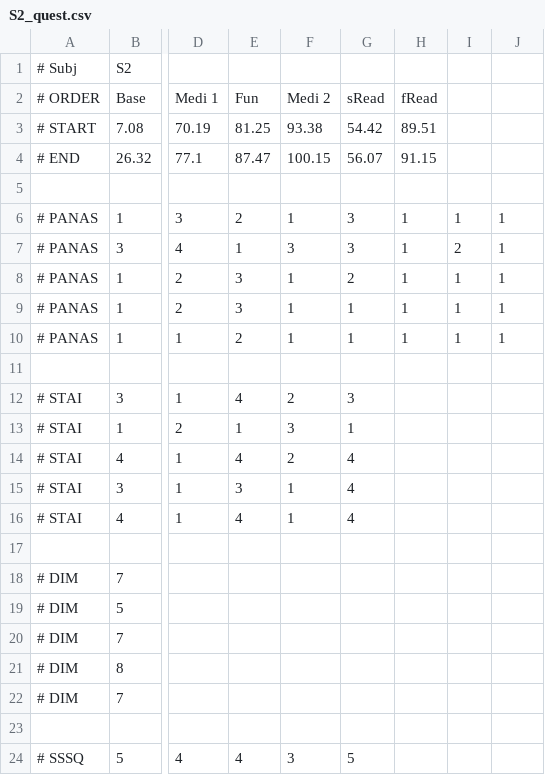
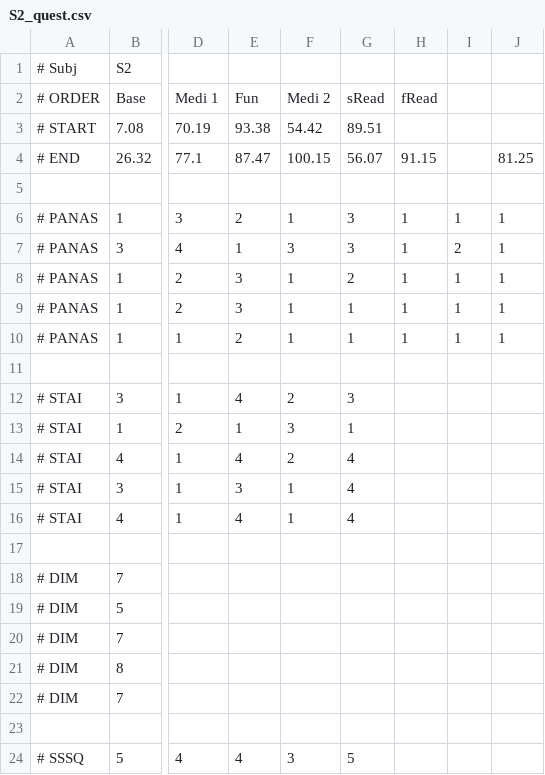
Before and after one commit to grayaubel/focus-detection-using-physiological-data, a CSV file: data/raw/WESAD/S2/S2_quest.csv, drawn as a sheet; only a part is shown, gaps mark what is left out; the diff names each change by its address in the sheet, - before the commit and + after, or states it on an @@ line.

```diff
--- a/data/raw/WESAD/S2/S2_quest.csv
+++ b/data/raw/WESAD/S2/S2_quest.csv
-E3: 81.25
+E3: 93.38
-F3: 93.38
+F3: 54.42
-G3: 54.42
+G3: 89.51
-H3: 89.51
+H3: (empty)
-J4: (empty)
+J4: 81.25
```
Also changed, not shown: 19 other files.
